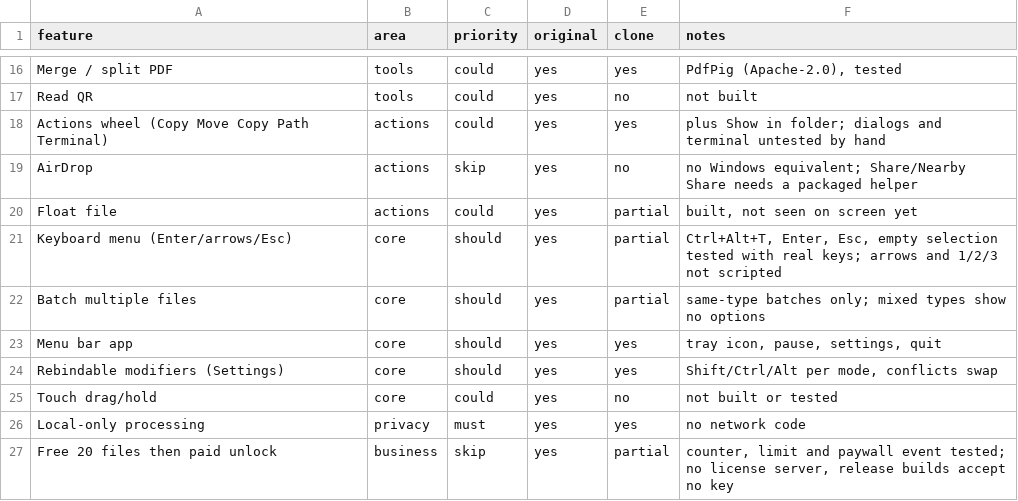
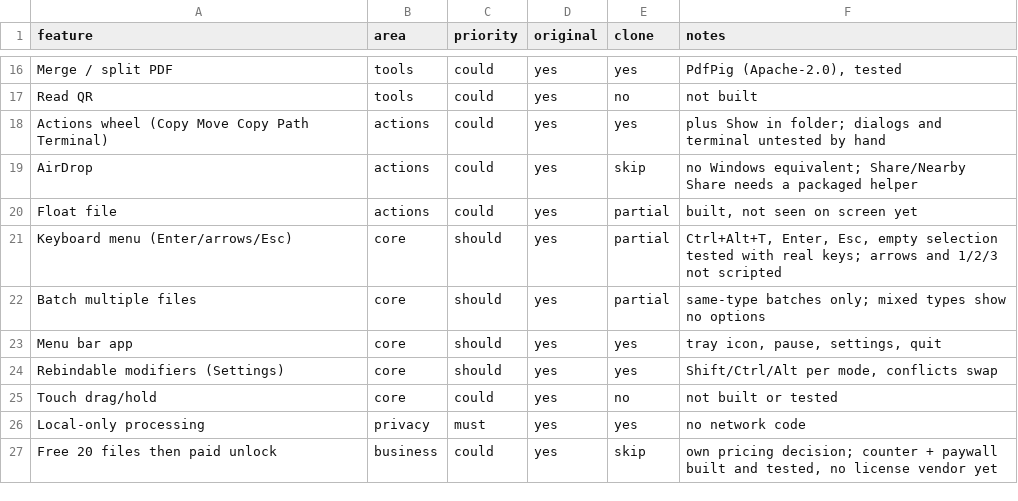
Before and after one commit to andrewsavio/DropWheel, a CSV file: replica/features.csv, drawn as a sheet; only a part is shown, gaps mark what is left out.

Commit message:
diff: parity report and reference notes

```diff
--- a/replica/features.csv
+++ b/replica/features.csv
@@ -18,3 +18,3 @@ Read QR,tools,could,yes,no,not built
 Actions wheel (Copy Move Copy Path Terminal),actions,could,yes,yes,plus Show in folder; dialogs and terminal untested by hand
-AirDrop,actions,skip,yes,no,no Windows equivalent; Share/Nearby Share needs a packaged helper
+AirDrop,actions,could,yes,skip,no Windows equivalent; Share/Nearby Share needs a packaged helper
 Float file,actions,could,yes,partial,"built, not seen on screen yet"
@@ -26,2 +26,2 @@ Touch drag/hold,core,could,yes,no,not built or tested
 Local-only processing,privacy,must,yes,yes,no network code
-Free 20 files then paid unlock,business,skip,yes,partial,"counter, limit and paywall event tested; no license server, release builds accept no key"
+Free 20 files then paid unlock,business,could,yes,skip,"own pricing decision; counter + paywall built and tested, no license vendor yet"
```
Also changed, not shown: 2 other files.
